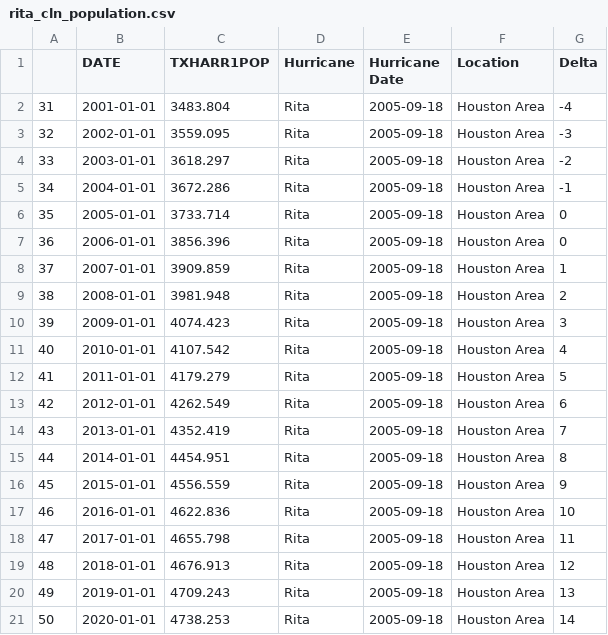
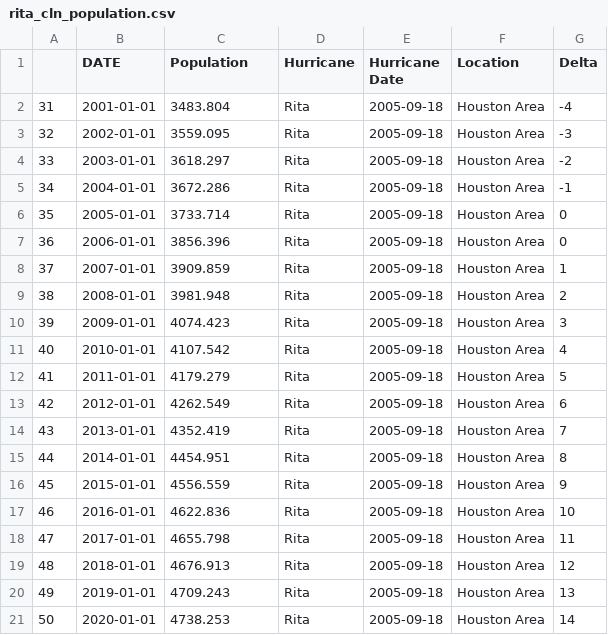
Before and after one commit to mchrzanowski27/Project1, a CSV file: CleanEconData/rita_cln_population.csv, drawn as a sheet.

Commit message:
rerun rita

```diff
--- a/CleanEconData/rita_cln_population.csv
+++ b/CleanEconData/rita_cln_population.csv
@@ -1,2 +1,2 @@
-,DATE,TXHARR1POP,Hurricane,Hurricane Date,Location,Delta
+,DATE,Population,Hurricane,Hurricane Date,Location,Delta
 31,2001-01-01,3483.804,Rita,2005-09-18,Houston Area,-4
```
Also changed, not shown: 1 other file.
